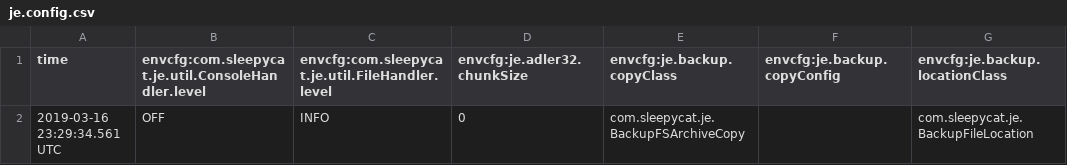
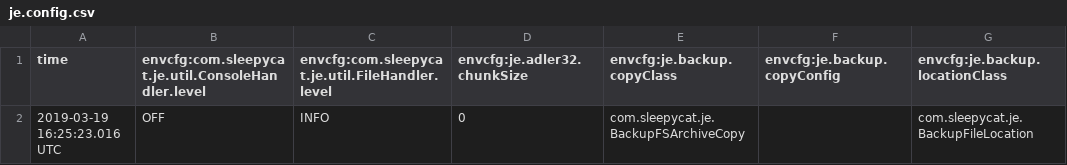
Before and after one commit to Rushab1/hw2, a CSV file: db/je.config.csv, drawn as a sheet; only a part is shown; the diff names each change by its address in the sheet, - before the commit and + after, or states it on an @@ line.

```diff
--- a/db/je.config.csv
+++ b/db/je.config.csv
-A2 (time): 2019-03-16 23:29:34.561 UTC
+A2 (time): 2019-03-19 16:25:23.016 UTC
```
Also changed, not shown: 44 other files.
